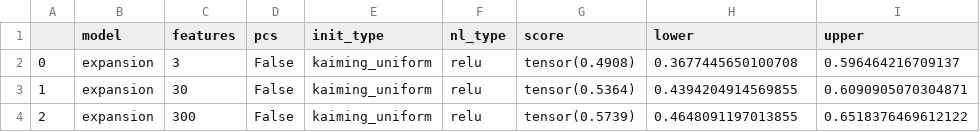
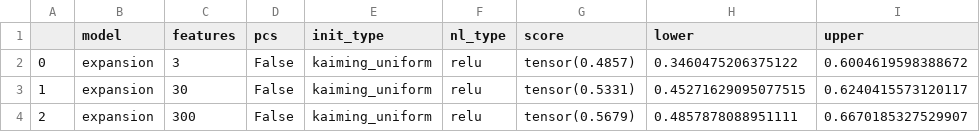
Before and after one commit to akazemian/untrained_models_of_visual_cortex, a CSV file: results/bootstrap-results-expansion-majajhong_demo-IT.csv, drawn as a sheet.

```diff
--- a/results/bootstrap-results-expansion-majajhong_demo-IT.csv
+++ b/results/bootstrap-results-expansion-majajhong_demo-IT.csv
@@ -1,4 +1,4 @@
 ,model,features,pcs,init_type,nl_type,score,lower,upper
-0,expansion,3,False,kaiming_uniform,relu,tensor(0.4908),0.3677445650100708,0.596464216709137
-1,expansion,30,False,kaiming_uniform,relu,tensor(0.5364),0.4394204914569855,0.6090905070304871
-2,expansion,300,False,kaiming_uniform,relu,tensor(0.5739),0.4648091197013855,0.6518376469612122
+0,expansion,3,False,kaiming_uniform,relu,tensor(0.4857),0.3460475206375122,0.6004619598388672
+1,expansion,30,False,kaiming_uniform,relu,tensor(0.5331),0.45271629095077515,0.6240415573120117
+2,expansion,300,False,kaiming_uniform,relu,tensor(0.5679),0.4857878088951111,0.6670185327529907
```
Also changed, not shown: results/bootstrap-results-expansion-majajhong_demo-V4.csv, results/bootstrap-results-fully_connected-majajhong_demo-IT.csv, 12 other files.
